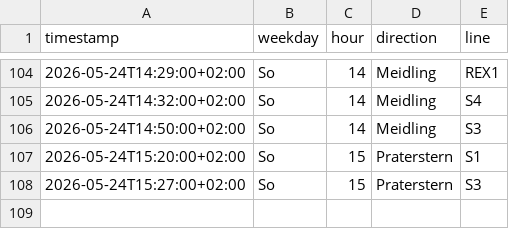
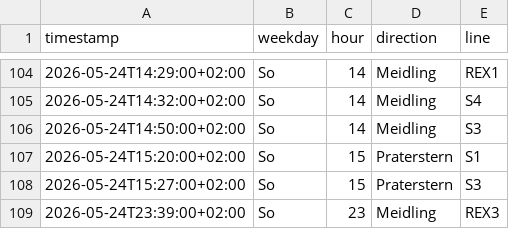
Before and after one commit to Origamihase/wien-oepnv, a CSV file: data/stats/ausfaelle_2026.csv, drawn as a sheet; only a part is shown, gaps mark what is left out; the diff names each change by its address in the sheet, - before the commit and + after, or states it on an @@ line.

```diff
--- a/data/stats/ausfaelle_2026.csv
+++ b/data/stats/ausfaelle_2026.csv
+row 109: 2026-05-24T23:39:00+02:00 | So | 23 | Meidling | REX3
```
Also changed, not shown: data/stats/stammstrecke_2026.csv, 8 other files.
